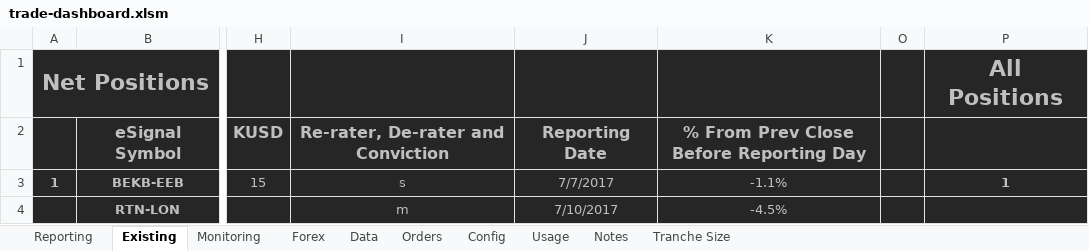
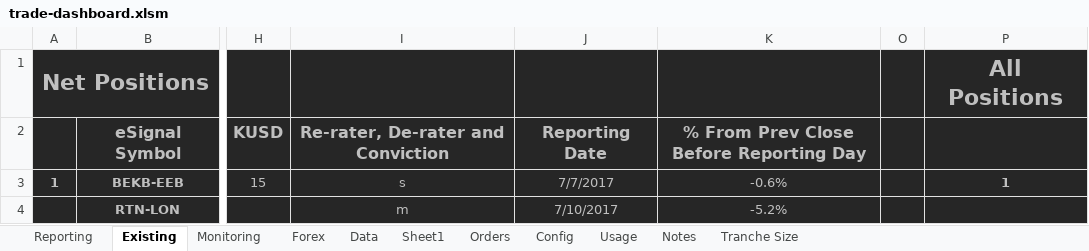
Before and after one commit to jner14/trade-automator, an Excel workbook: trade-dashboard.xlsm, sheet Existing, drawn as a sheet; only a part is shown, gaps mark what is left out; values as stored, in another font and other column widths than the file's, no borders; the diff names each change by its address in the sheet, - before the commit and + after, or states it on an @@ line.

```diff
--- a/trade-dashboard.xlsm (sheet Existing)
+++ b/trade-dashboard.xlsm (sheet Existing)
+sheet tab: Sheet1
-K3: -1.1%
+K3: -0.6%
-K4: -4.5%
+K4: -5.2%
```
Also changed, not shown: sheet Data, sheet Reporting, 3 other files.
